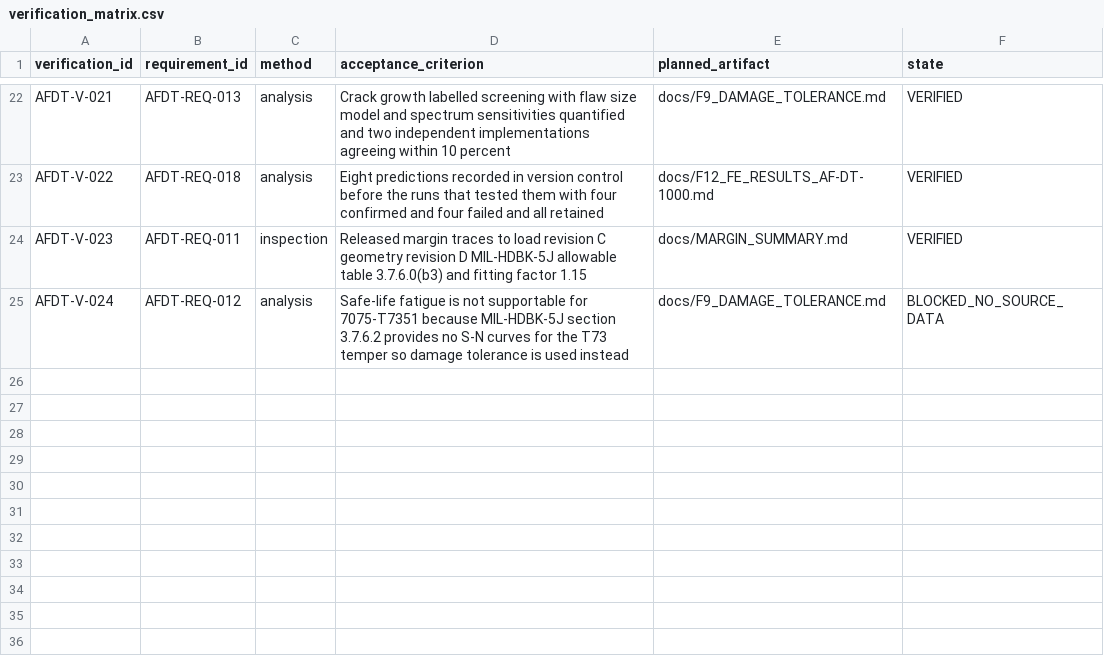
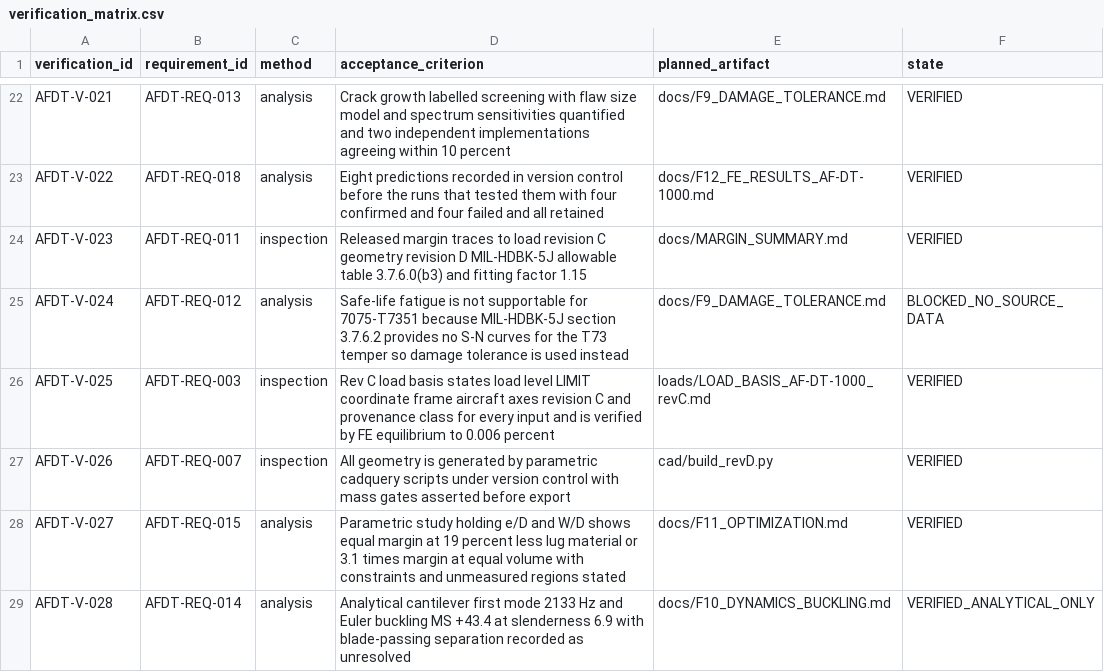
Before and after one commit to XpiredRuby/aeroframe-dt, a CSV file: requirements/verification_matrix.csv, drawn as a sheet; only a part is shown, gaps mark what is left out.

Commit message:
Verification matrix: add V-025 through V-028 for load provenance, parametric CAD, optimization and analytical dynamics

```diff
--- a/requirements/verification_matrix.csv
+++ b/requirements/verification_matrix.csv
@@ -25 +25,5 @@ AFDT-V-023,AFDT-REQ-011,inspection,Released margin traces to load revision C geo
 AFDT-V-024,AFDT-REQ-012,analysis,Safe-life fatigue is not supportable for 7075-T7351 because MIL-HDBK-5J section 3.7.6.2 provides no S-N curves for the T73 temper so damage tolerance is used instead,docs/F9_DAMAGE_TOLERANCE.md,BLOCKED_NO_SOURCE_DATA
+AFDT-V-025,AFDT-REQ-003,inspection,Rev C load basis states load level LIMIT coordinate frame aircraft axes revision C and provenance class for every input and is verified by FE equilibrium to 0.006 percent,loads/LOAD_BASIS_AF-DT-1000_revC.md,VERIFIED
+AFDT-V-026,AFDT-REQ-007,inspection,All geometry is generated by parametric cadquery scripts under version control with mass gates asserted before export,cad/build_revD.py,VERIFIED
+AFDT-V-027,AFDT-REQ-015,analysis,Parametric study holding e/D and W/D shows equal margin at 19 percent less lug material or 3.1 times margin at equal volume with constraints and unmeasured regions stated,docs/F11_OPTIMIZATION.md,VERIFIED
+AFDT-V-028,AFDT-REQ-014,analysis,Analytical cantilever first mode 2133 Hz and Euler buckling MS +43.4 at slenderness 6.9 with blade-passing separation recorded as unresolved,docs/F10_DYNAMICS_BUCKLING.md,VERIFIED_ANALYTICAL_ONLY
```
